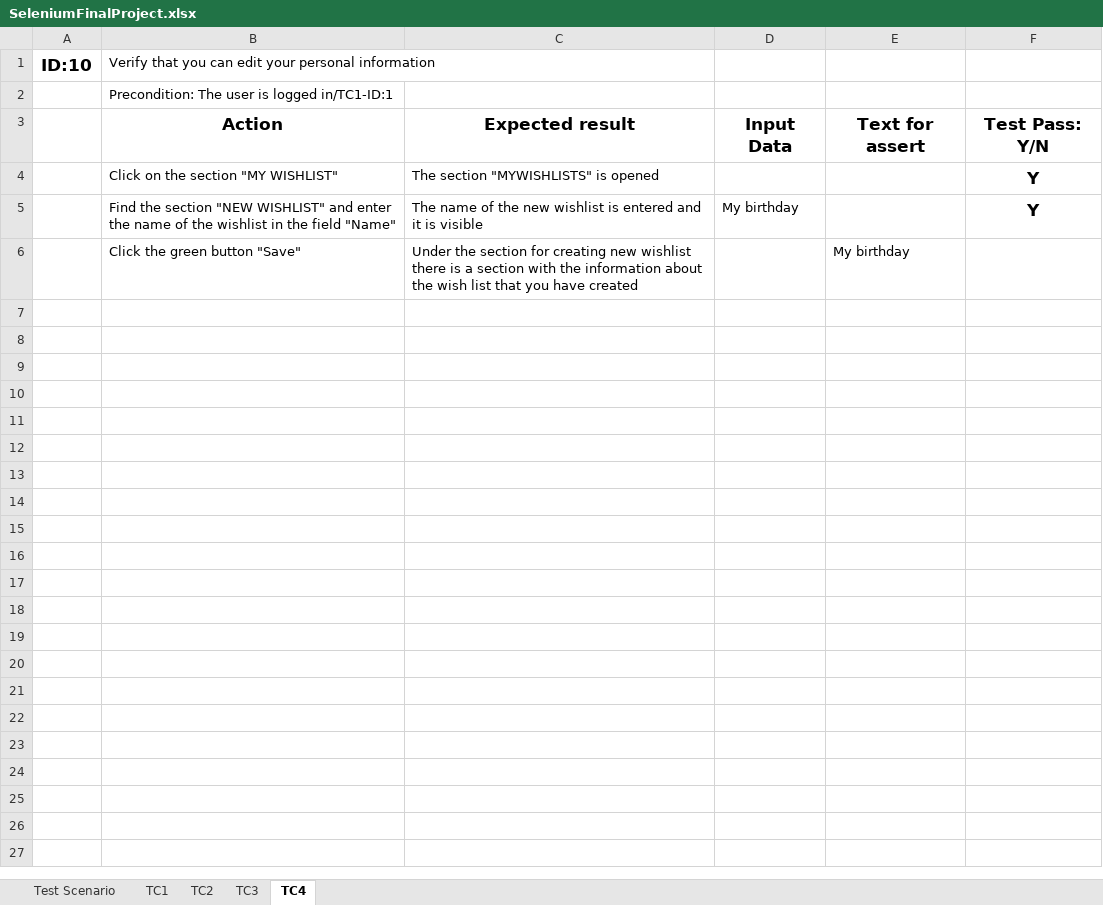
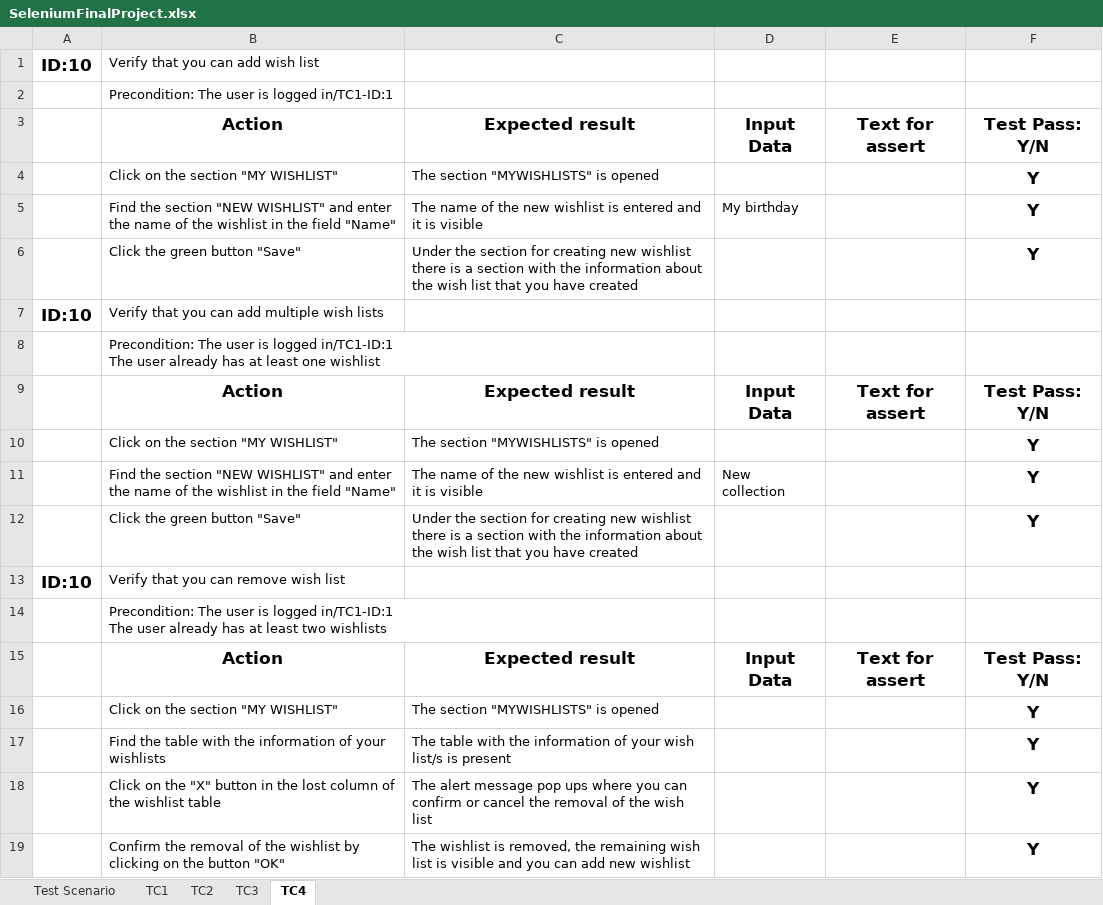
Before and after one commit to RadosevicIvana/SeleniumProject, an Excel workbook: Data/SeleniumFinalProject.xlsx, sheet TC4, drawn as a sheet; values as stored, in another font and other column widths than the file's, no borders; ↵ is a line break in a cell; the diff names each change by its address in the sheet, - before the commit and + after, or states it on an @@ line.

Commit message:
Editing and new MyWishlistTests

```diff
--- a/Data/SeleniumFinalProject.xlsx (sheet TC4)
+++ b/Data/SeleniumFinalProject.xlsx (sheet TC4)
-B1: Verify that you can edit your personal information
+B1: Verify that you can add wish list
-E6: My birthday
+E6: (empty)
-F6: (empty)
+F6: Y
+row 7: ID:10 | Verify that you can add multiple wish lists
+row 8:  | Precondition: The user is logged in/TC1-ID:1 ↵ The user already has at least one wishlist
+row 9:  | Action | Expected result | Input Data | Text for assert | Test Pass: Y/N
+row 10:  | Click on the section "MY WISHLIST" | The section "MYWISHLISTS" is opened |  |  | Y
+row 11:  | Find the section "NEW WISHLIST" and enter the name of the wishlist in the field "Name" | The name of the new wishlist is entered and it is visible | New collection |  | Y
+row 12:  | Click the green button "Save" | Under the section for creating new wishlist there is a section with the information about the wish list that you have created |  |  | Y
+row 13: ID:10 | Verify that you can remove wish list
+row 14:  | Precondition: The user is logged in/TC1-ID:1 ↵ The user already has at least two wishlists
+row 15:  | Action | Expected result | Input Data | Text for assert | Test Pass: Y/N
+row 16:  | Click on the section "MY WISHLIST" | The section "MYWISHLISTS" is opened |  |  | Y
+row 17:  | Find the table with the information of your wishlists | The table with the information of your wish list/s is present |  |  | Y
+row 18:  | Click on the "X" button in the lost column of the wishlist table | The alert message pop ups where you can confirm or cancel the removal of the wish list |  |  | Y
+row 19:  | Confirm the removal of the wishlist by clicking on the button "OK" | The wishlist is removed, the remaining wish list is visible and you can add new wishlist |  |  | Y
```
Also changed, not shown: sheet TC3, sheet TC1, 9 other files.
